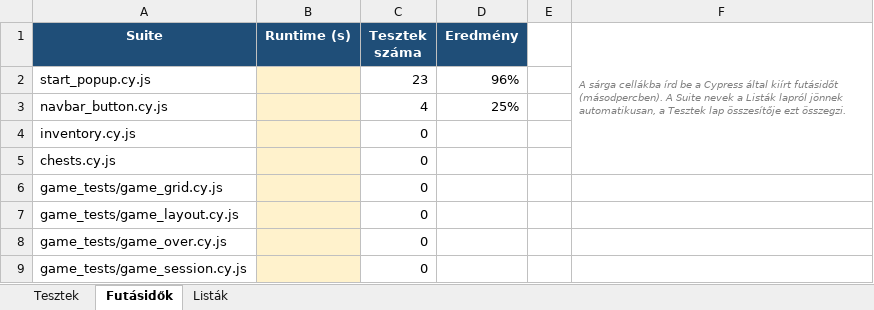
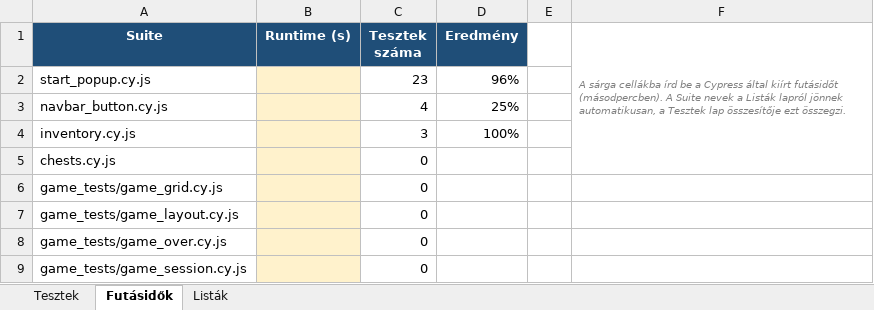
Before and after one commit to Andris07/idle_game_school_project, an Excel workbook: Documentations/Teszt_Jegyzokonyv.xlsx, sheet Futásidők, drawn as a sheet; values as stored, in another font and other column widths than the file's, no borders; the diff names each change by its address in the sheet, - before the commit and + after, or states it on an @@ line.

```diff
--- a/Documentations/Teszt_Jegyzokonyv.xlsx (sheet Futásidők)
+++ b/Documentations/Teszt_Jegyzokonyv.xlsx (sheet Futásidők)
-C4 (Tesztek száma): 0
+C4 (Tesztek száma): 3
-D4 (Eredmény): (empty)
+D4 (Eredmény): 100%
```
Also changed, not shown: sheet Tesztek.
